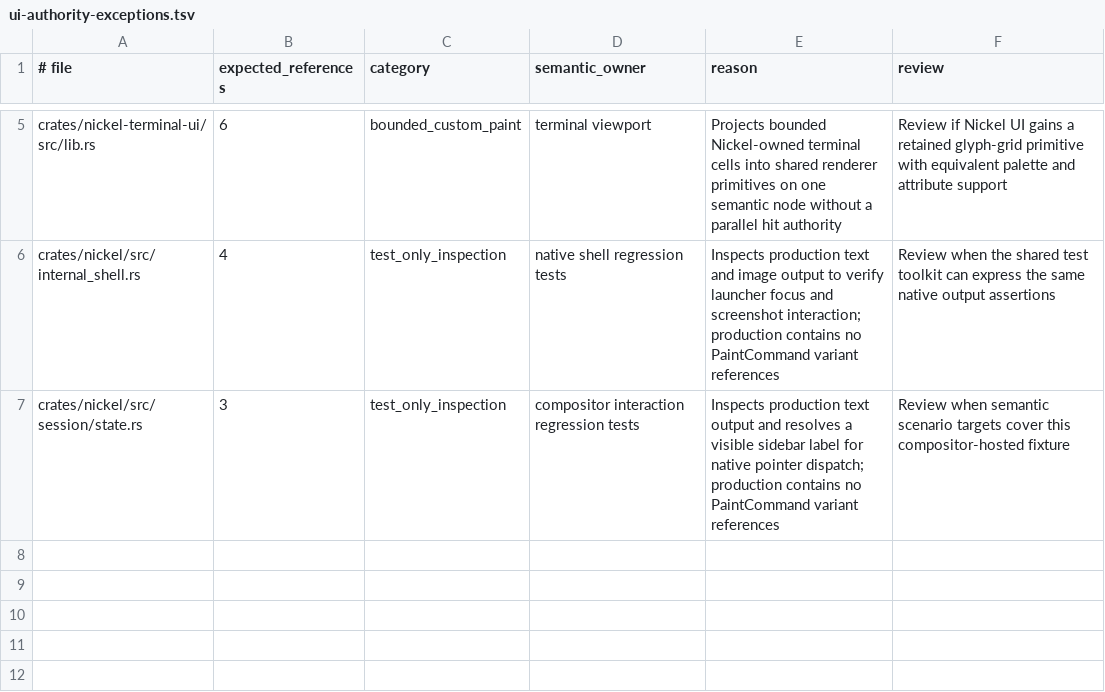
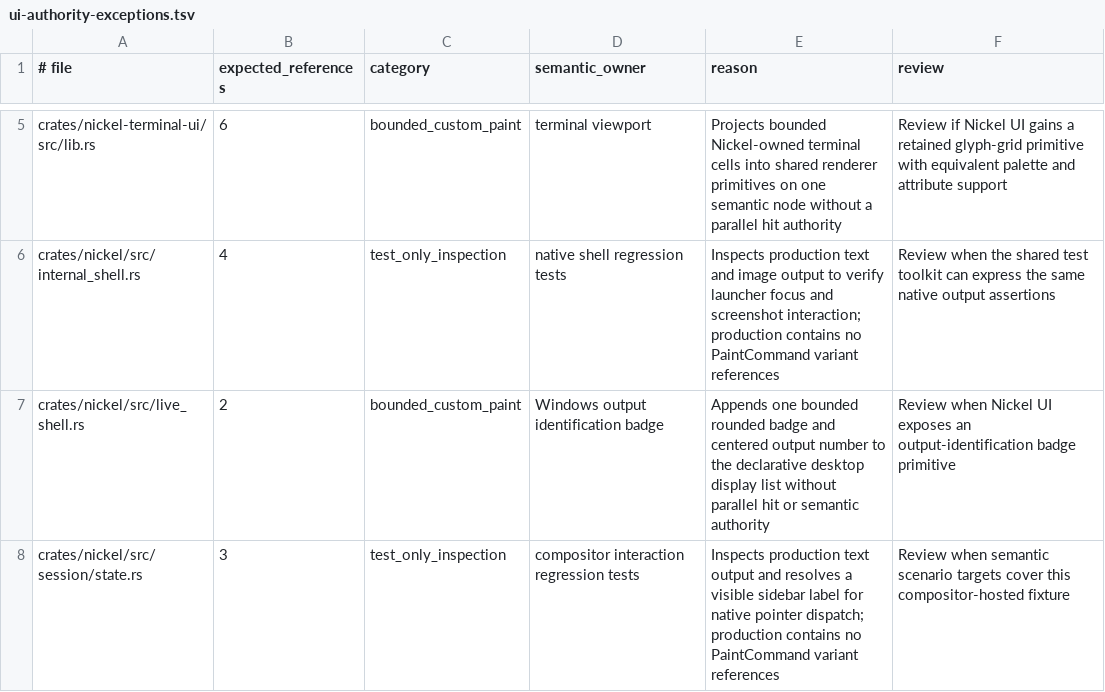
Before and after one commit to shortontech/nickel, a TSV file: assets/ui-authority-exceptions.tsv, drawn as a sheet; only a part is shown, gaps mark what is left out.

```diff
--- a/assets/ui-authority-exceptions.tsv
+++ b/assets/ui-authority-exceptions.tsv
@@ -6,2 +6,3 @@ crates/nickel-terminal-ui/src/lib.rs	6	bounded_custom_paint	terminal viewport	Pr
 crates/nickel/src/internal_shell.rs	4	test_only_inspection	native shell regression tests	Inspects production text and image output to verify launcher focus and screenshot interaction; production contains no PaintCommand variant references	Review when the shared test toolkit can express the same native output assertions
+crates/nickel/src/live_shell.rs	2	bounded_custom_paint	Windows output identification badge	Appends one bounded rounded badge and centered output number to the declarative desktop display list without parallel hit or semantic authority	Review when Nickel UI exposes an output-identification badge primitive
 crates/nickel/src/session/state.rs	3	test_only_inspection	compositor interaction regression tests	Inspects production text output and resolves a visible sidebar label for native pointer dispatch; production contains no PaintCommand variant references	Review when semantic scenario targets cover this compositor-hosted fixture
```
Also changed, not shown: 1 other file.
